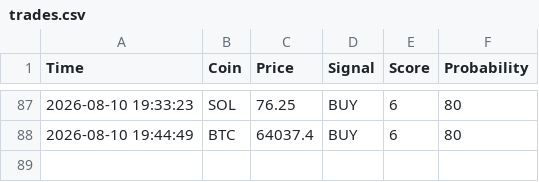
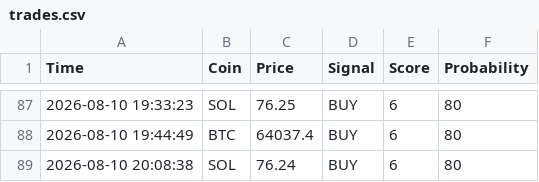
Before and after one commit to CodeForgeXX/Quanttrader, a CSV file: QuantTrader/data/trades.csv, drawn as a sheet; only a part is shown, gaps mark what is left out.

Commit message:
سیگنال جدید: SOL BUY

```diff
--- a/QuantTrader/data/trades.csv
+++ b/QuantTrader/data/trades.csv
@@ -88 +88,2 @@ Time,Coin,Price,Signal,Score,Probability
 2026-08-10 19:44:49,BTC,64037.4,BUY,6,80
+2026-08-10 20:08:38,SOL,76.24,BUY,6,80
```
